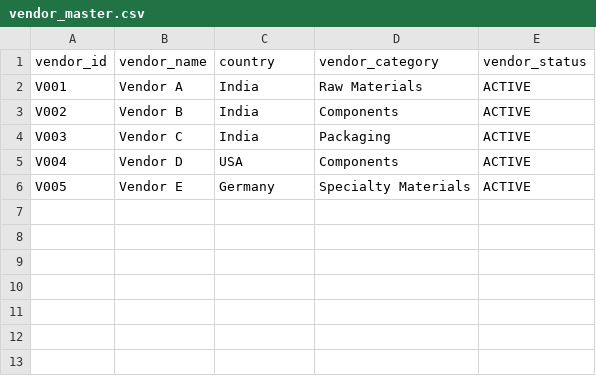
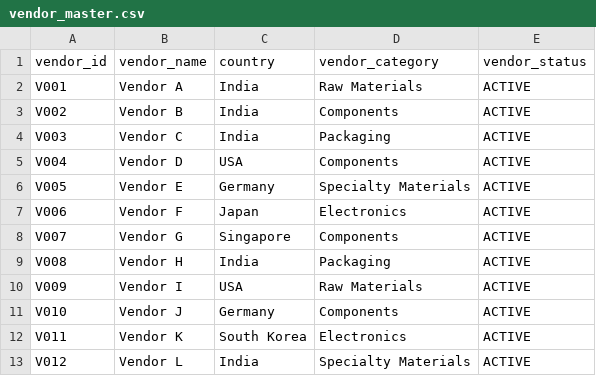
Before and after one commit to Priyansu21/MultiSourceSupplyChain, a CSV file: data/vendor_master.csv, drawn as a sheet; the diff names each change by its address in the sheet, - before the commit and + after, or states it on an @@ line.

```diff
--- a/data/vendor_master.csv
+++ b/data/vendor_master.csv
+row 7: V006 | Vendor F | Japan | Electronics | ACTIVE
+row 8: V007 | Vendor G | Singapore | Components | ACTIVE
+row 9: V008 | Vendor H | India | Packaging | ACTIVE
+row 10: V009 | Vendor I | USA | Raw Materials | ACTIVE
+row 11: V010 | Vendor J | Germany | Components | ACTIVE
+row 12: V011 | Vendor K | South Korea | Electronics | ACTIVE
+row 13: V012 | Vendor L | India | Specialty Materials | ACTIVE
```
Also changed, not shown: data/currency_rates.csv, data/logistics.csv, 3 other files.
